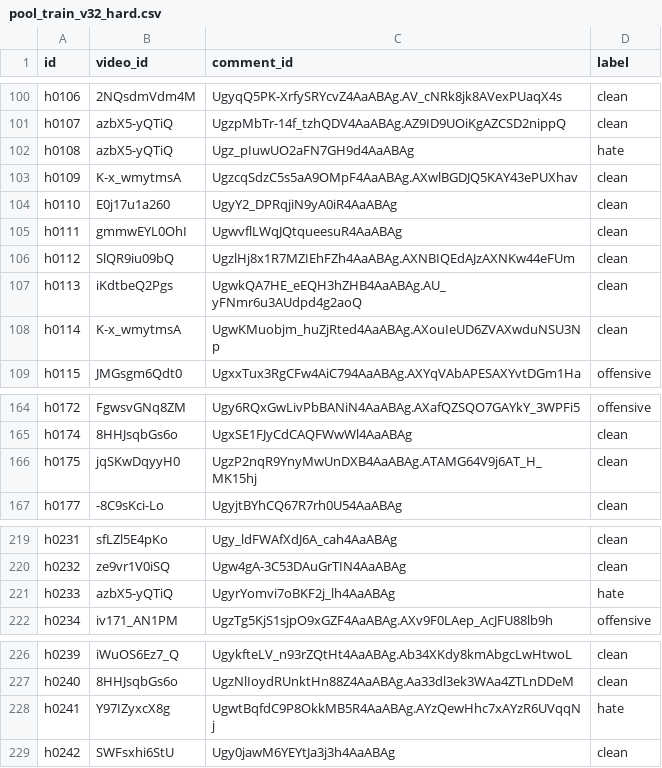
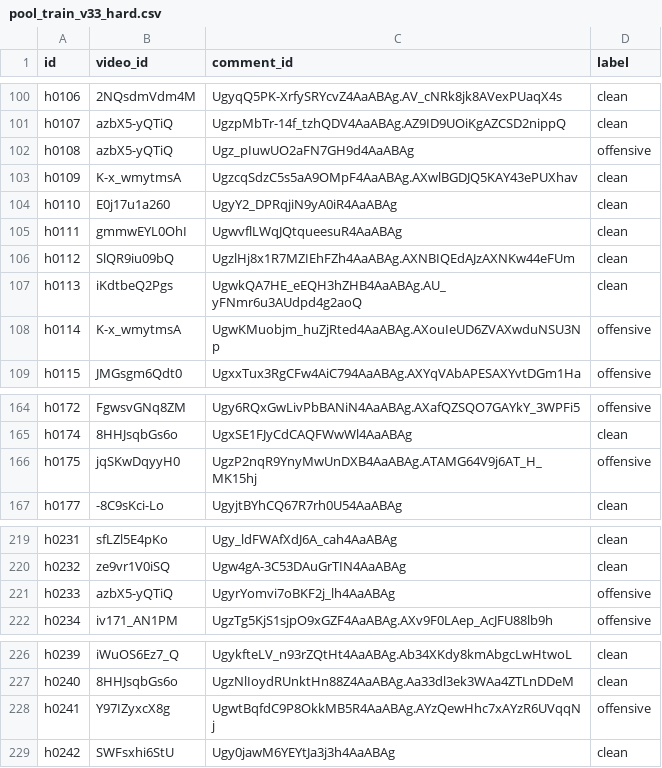
Before and after one commit to Harukaru1/vietnamese-toxic-comment-moderation, a CSV file: labels/pool_train_v33_hard.csv (was labels/pool_train_v32_hard.csv), drawn as a sheet; only a part is shown, gaps mark what is left out; the diff covers the shown part only.

```diff
--- a/labels/pool_train_v32_hard.csv
+++ b/labels/pool_train_v33_hard.csv
@@ -101,3 +101,3 @@ h0106,2NQsdmVdm4M,UgyqQ5PK-XrfySRYcvZ4AaABAg.AV_cNRk8jk8AVexPUaqX4s,clean
 h0107,azbX5-yQTiQ,UgzpMbTr-14f_tzhQDV4AaABAg.AZ9ID9UOiKgAZCSD2nippQ,clean
-h0108,azbX5-yQTiQ,Ugz_pIuwUO2aFN7GH9d4AaABAg,hate
+h0108,azbX5-yQTiQ,Ugz_pIuwUO2aFN7GH9d4AaABAg,offensive
 h0109,K-x_wmytmsA,UgzcqSdzC5s5aA9OMpF4AaABAg.AXwlBGDJQ5KAY43ePUXhav,clean
@@ -107,3 +107,3 @@ h0112,SlQR9iu09bQ,UgzlHj8x1R7MZIEhFZh4AaABAg.AXNBIQEdAJzAXNKw44eFUm,clean
 h0113,iKdtbeQ2Pgs,UgwkQA7HE_eEQH3hZHB4AaABAg.AU_yFNmr6u3AUdpd4g2aoQ,clean
-h0114,K-x_wmytmsA,UgwKMuobjm_huZjRted4AaABAg.AXouIeUD6ZVAXwduNSU3Np,clean
+h0114,K-x_wmytmsA,UgwKMuobjm_huZjRted4AaABAg.AXouIeUD6ZVAXwduNSU3Np,offensive
 h0115,JMGsgm6Qdt0,UgxxTux3RgCFw4AiC794AaABAg.AXYqVAbAPESAXYvtDGm1Ha,offensive
@@ -165,3 +165,3 @@ h0172,FgwsvGNq8ZM,Ugy6RQxGwLivPbBANiN4AaABAg.AXafQZSQO7GAYkY_3WPFi5,offensive
 h0174,8HHJsqbGs6o,UgxSE1FJyCdCAQFWwWl4AaABAg,clean
-h0175,jqSKwDqyyH0,UgzP2nqR9YnyMwUnDXB4AaABAg.ATAMG64V9j6AT_H_MK15hj,clean
+h0175,jqSKwDqyyH0,UgzP2nqR9YnyMwUnDXB4AaABAg.ATAMG64V9j6AT_H_MK15hj,offensive
 h0177,-8C9sKci-Lo,UgyjtBYhCQ67R7rh0U54AaABAg,clean
@@ -220,3 +220,3 @@ h0231,sfLZl5E4pKo,Ugy_ldFWAfXdJ6A_cah4AaABAg,clean
 h0232,ze9vr1V0iSQ,Ugw4gA-3C53DAuGrTIN4AaABAg,clean
-h0233,azbX5-yQTiQ,UgyrYomvi7oBKF2j_lh4AaABAg,hate
+h0233,azbX5-yQTiQ,UgyrYomvi7oBKF2j_lh4AaABAg,offensive
 h0234,iv171_AN1PM,UgzTg5KjS1sjpO9xGZF4AaABAg.AXv9F0LAep_AcJFU88lb9h,offensive
@@ -227,3 +227,3 @@ h0239,iWuOS6Ez7_Q,UgykfteLV_n93rZQtHt4AaABAg.Ab34XKdy8kmAbgcLwHtwoL,clean
 h0240,8HHJsqbGs6o,UgzNlIoydRUnktHn88Z4AaABAg.Aa33dl3ek3WAa4ZTLnDDeM,clean
-h0241,Y97IZyxcX8g,UgwtBqfdC9P8OkkMB5R4AaABAg.AYzQewHhc7xAYzR6UVqqNj,hate
+h0241,Y97IZyxcX8g,UgwtBqfdC9P8OkkMB5R4AaABAg.AYzQewHhc7xAYzR6UVqqNj,offensive
 h0242,SWFsxhi6StU,Ugy0jawM6YEYtJa3j3h4AaABAg,clean
```
Also changed, not shown: 7 edited cells elsewhere in this file, labels/pool_train_v33.csv, labels/testset2_v3.csv, 6 other files.
